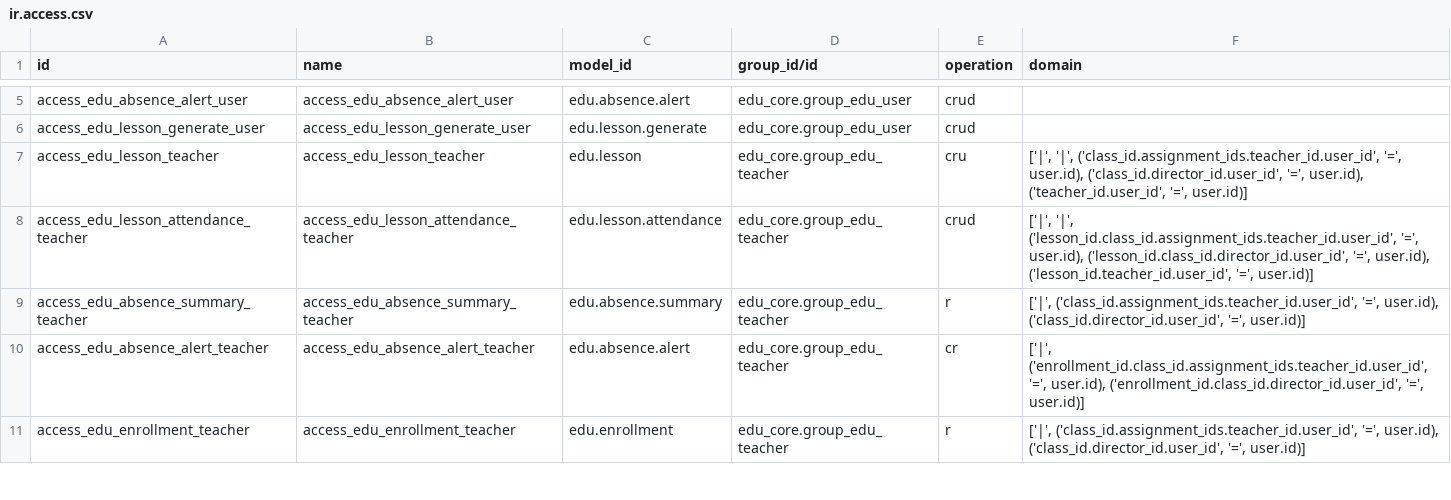
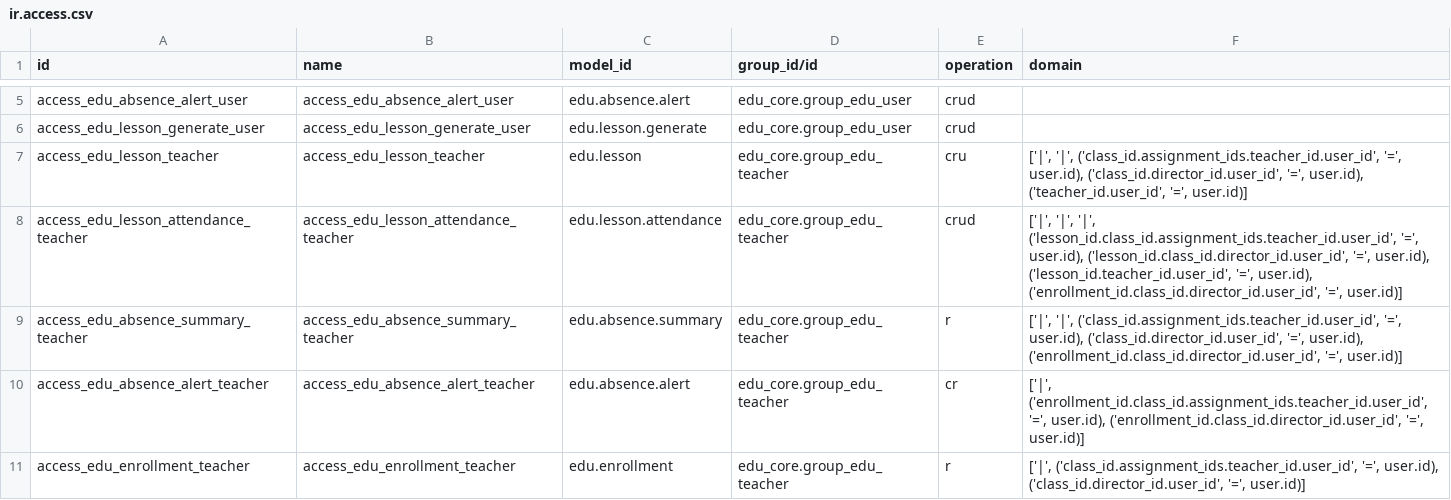
Before and after one commit to znattechnology/kututa-erp, a CSV file: custom_addons/edu_attendance/security/ir.access.csv, drawn as a sheet; only a part is shown, gaps mark what is left out.

```diff
--- a/custom_addons/edu_attendance/security/ir.access.csv
+++ b/custom_addons/edu_attendance/security/ir.access.csv
@@ -7,4 +7,4 @@ access_edu_lesson_generate_user,access_edu_lesson_generate_user,edu.lesson.gener
 access_edu_lesson_teacher,access_edu_lesson_teacher,edu.lesson,edu_core.group_edu_teacher,cru,"['|', '|', ('class_id.assignment_ids.teacher_id.user_id', '=', user.id), ('class_id.director_id.user_id', '=', user.id), ('teacher_id.user_id', '=', user.id)]"
-access_edu_lesson_attendance_teacher,access_edu_lesson_attendance_teacher,edu.lesson.attendance,edu_core.group_edu_teacher,crud,"['|', '|', ('lesson_id.class_id.assignment_ids.teacher_id.user_id', '=', user.id), ('lesson_id.class_id.director_id.user_id', '=', user.id), ('lesson_id.teacher_id.user_id', '=', user.id)]"
-access_edu_absence_summary_teacher,access_edu_absence_summary_teacher,edu.absence.summary,edu_core.group_edu_teacher,r,"['|', ('class_id.assignment_ids.teacher_id.user_id', '=', user.id), ('class_id.director_id.user_id', '=', user.id)]"
+access_edu_lesson_attendance_teacher,access_edu_lesson_attendance_teacher,edu.lesson.attendance,edu_core.group_edu_teacher,crud,"['|', '|', '|', ('lesson_id.class_id.assignment_ids.teacher_id.user_id', '=', user.id), ('lesson_id.class_id.director_id.user_id', '=', user.id), ('lesson_id.teacher_id.user_id', '=', user.id), ('enrollment_id.class_id.director_id.user_id', '=', user.id)]"
+access_edu_absence_summary_teacher,access_edu_absence_summary_teacher,edu.absence.summary,edu_core.group_edu_teacher,r,"['|', '|', ('class_id.assignment_ids.teacher_id.user_id', '=', user.id), ('class_id.director_id.user_id', '=', user.id), ('enrollment_id.class_id.director_id.user_id', '=', user.id)]"
 access_edu_absence_alert_teacher,access_edu_absence_alert_teacher,edu.absence.alert,edu_core.group_edu_teacher,cr,"['|', ('enrollment_id.class_id.assignment_ids.teacher_id.user_id', '=', user.id), ('enrollment_id.class_id.director_id.user_id', '=', user.id)]"
```
Also changed, not shown: 7 other files.
